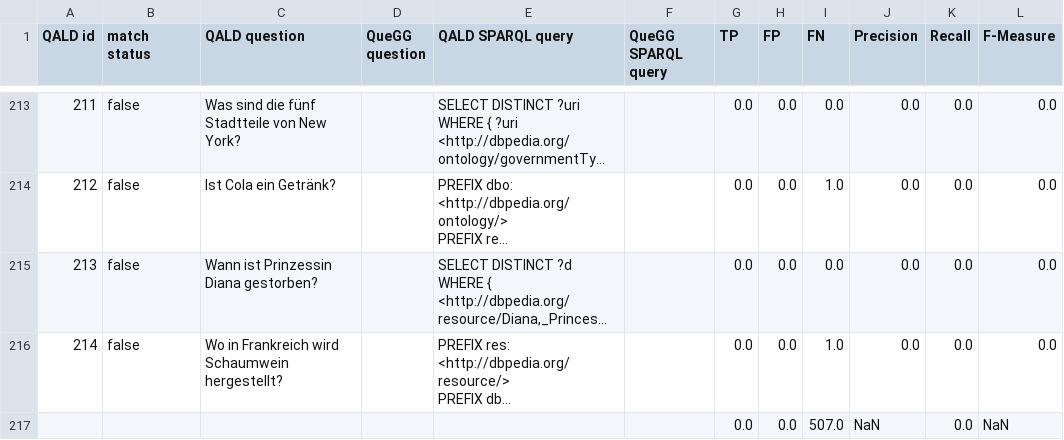
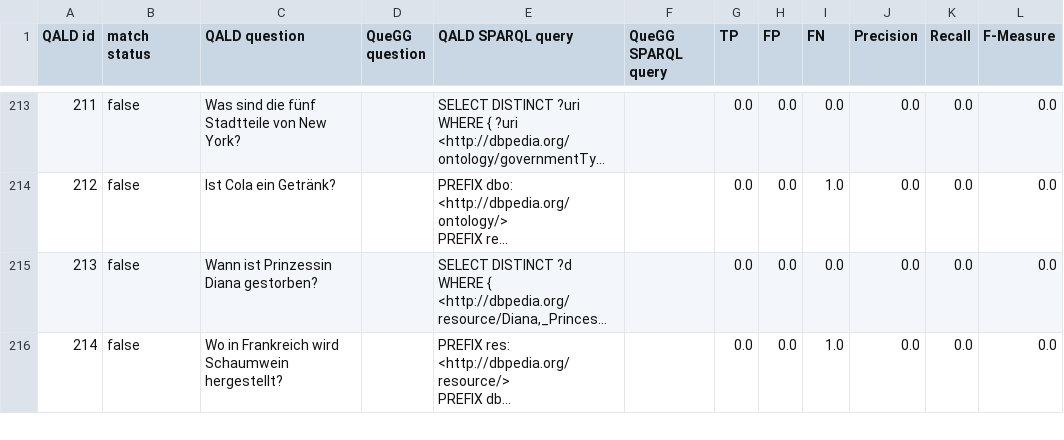
Before and after one commit to fazleh2010/Journal-Paper, a CSV file: qald/QALD-QueGG-Comparison_de.csv, drawn as a sheet; only a part is shown, gaps mark what is left out; long unchanged cells end in …; removed rows and columns are numbered as before the commit, all else as after; the diff covers the shown part only; the diff names each change by its address in the sheet, - before the commit and + after, or states it on an @@ line.

```diff
--- a/qald/QALD-QueGG-Comparison_de.csv
+++ b/qald/QALD-QueGG-Comparison_de.csv
-row 217:  |  |  |  |  |  | 0.0 | 0.0 | 507.0 | NaN | 0.0 | NaN
```
Also changed, not shown: 1 added row and 16 edited cells elsewhere in this file, 3 other files.
